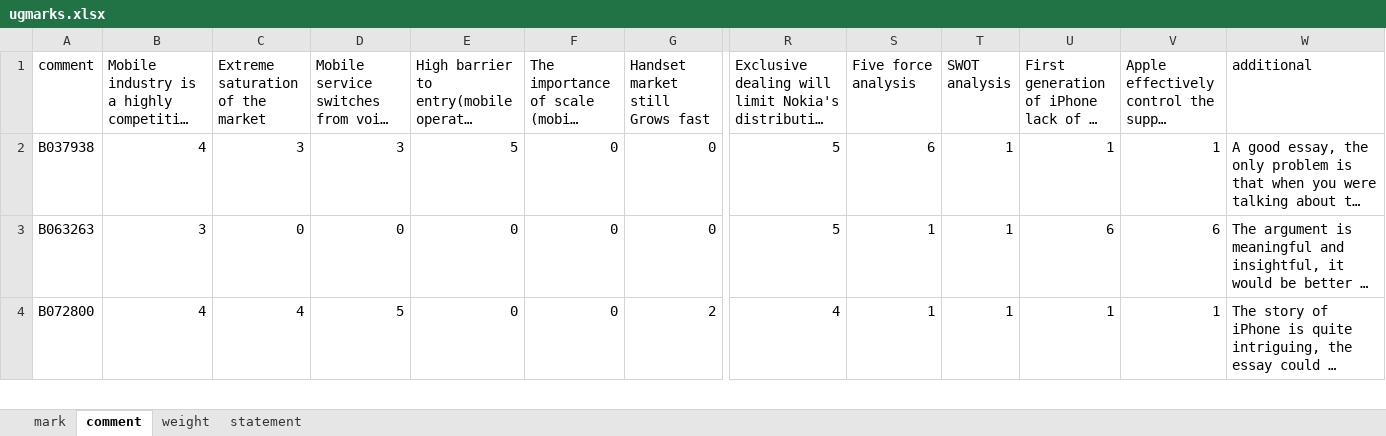
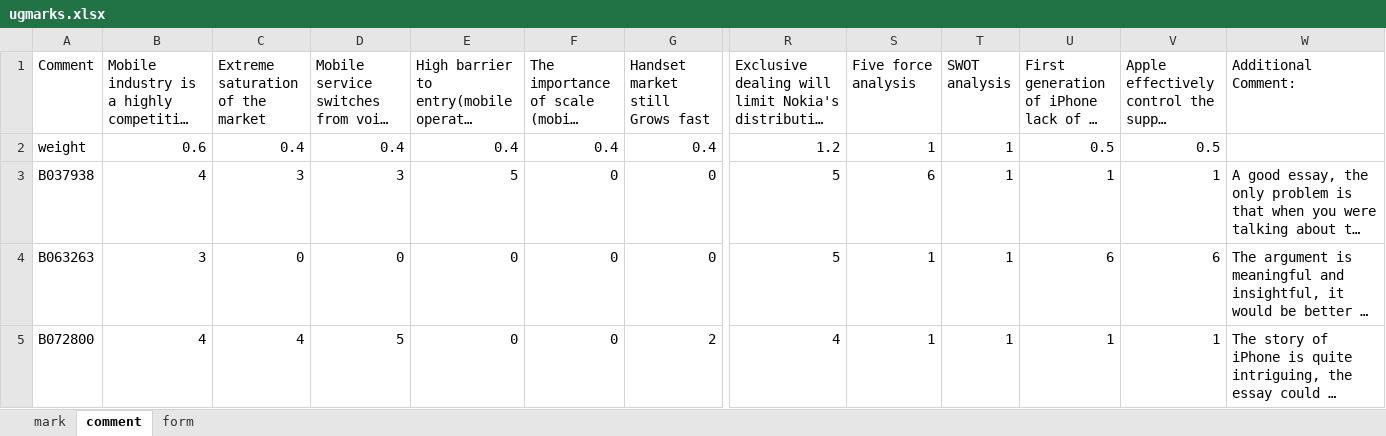
Before and after one commit to divinites/mark, an Excel workbook: ugmarks.xlsx, sheet comment, drawn as a sheet; only a part is shown, gaps mark what is left out; long unchanged cells end in …; values as stored, in another font and other column widths than the file's, no borders; rows hold the shown columns only; the diff names each change by its address in the sheet, - before the commit and + after, or states it on an @@ line.

```diff
--- a/ugmarks.xlsx (sheet comment)
+++ b/ugmarks.xlsx (sheet comment)
-sheet tab: statement
+sheet tab: form
-sheet tab: weight
-A1: comment
+A1: Comment
-W1: additional
+W1: Additional Comment:
+row 2: weight | 0.6 | 0.4 | 0.4 | 0.4 | 0.4 | 0.4 | 1.2 | 1 | 1 | 0.5 | 0.5
```
Also changed, not shown: sheet mark, sheet form, formulas that keep their value, 6 other files.
